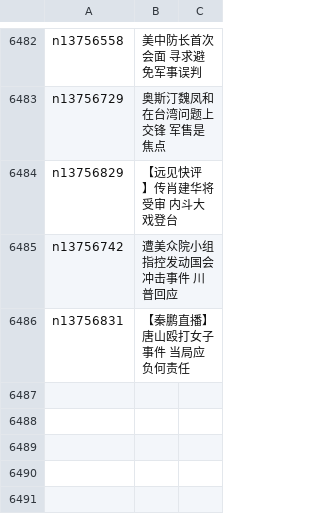
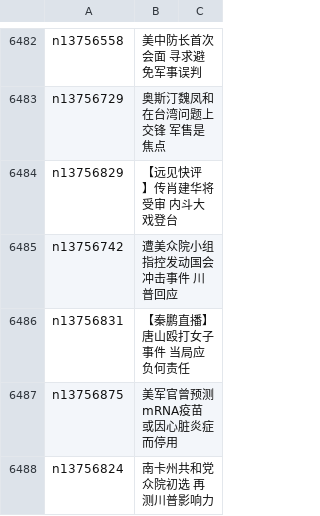
Before and after one commit to easy2view/epoch-news, a CSV file: indexes/ncid1078159.csv, drawn as a sheet; only a part is shown, gaps mark what is left out; the diff names each change by its address in the sheet, - before the commit and + after, or states it on an @@ line.

```diff
--- a/indexes/ncid1078159.csv
+++ b/indexes/ncid1078159.csv
+row 6487: n13756875 | 美军官曾预测mRNA疫苗或因心脏炎症而停用
+row 6488: n13756824 | 南卡州共和党众院初选 再测川普影响力
```
Also changed, not shown: indexes/ncid1078158.csv, indexes/ncid1078160.csv, 36 other files.
